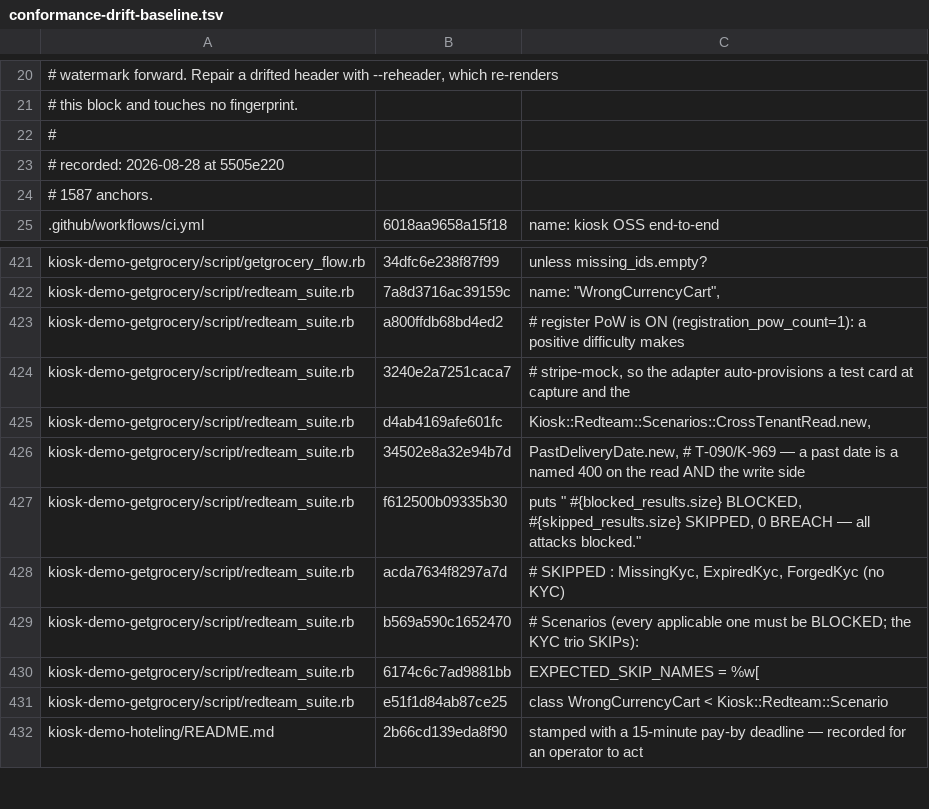
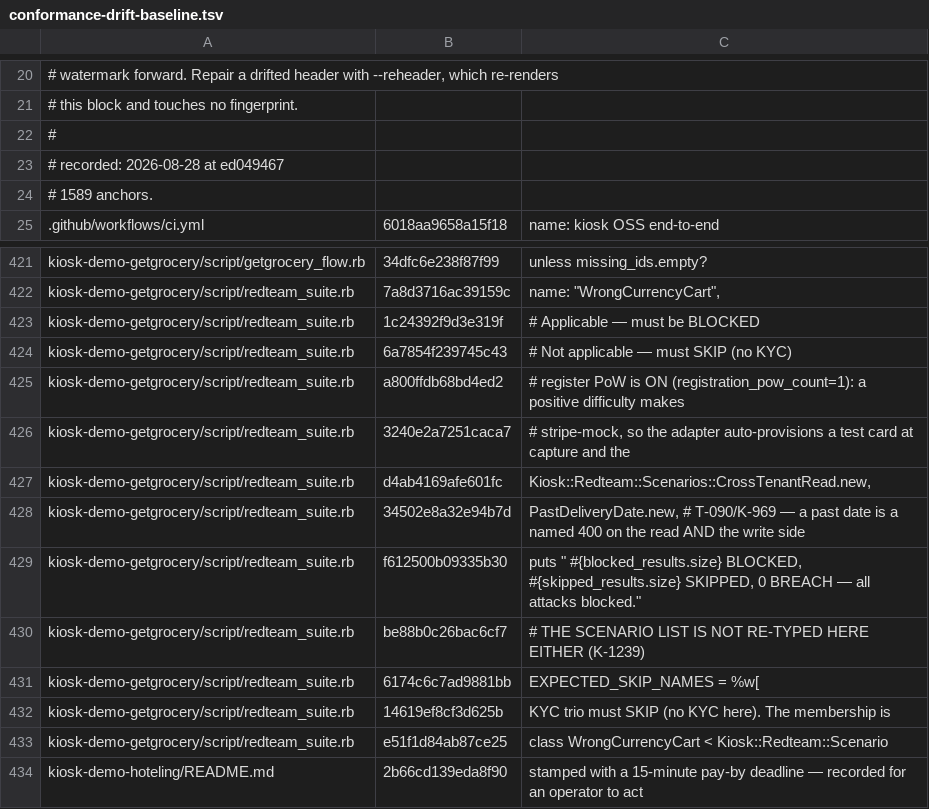
Before and after one commit to kiosk-hq/kiosk, a TSV file: spec/conformance-drift-baseline.tsv, drawn as a sheet; only a part is shown, gaps mark what is left out.

```diff
--- a/spec/conformance-drift-baseline.tsv
+++ b/spec/conformance-drift-baseline.tsv
@@ -22,4 +22,4 @@
 #
-# recorded: 2026-08-28 at 5505e220
-# 1587 anchors.
+# recorded: 2026-08-28 at ed049467
+# 1589 anchors.
 .github/workflows/ci.yml	6018aa9658a15f18	name: kiosk OSS end-to-end
@@ -422,2 +422,4 @@ kiosk-demo-getgrocery/script/getgrocery_flow.rb	34dfc6e238f87f99	unless missing_
 kiosk-demo-getgrocery/script/redteam_suite.rb	7a8d3716ac39159c	      name:        "WrongCurrencyCart",
+kiosk-demo-getgrocery/script/redteam_suite.rb	1c24392f9d3e319f	  # Applicable — must be BLOCKED
+kiosk-demo-getgrocery/script/redteam_suite.rb	6a7854f239745c43	  # Not applicable — must SKIP (no KYC)
 kiosk-demo-getgrocery/script/redteam_suite.rb	a800ffdb68bd4ed2	  # register PoW is ON (registration_pow_count=1): a positive difficulty makes
@@ -427,5 +429,5 @@ kiosk-demo-getgrocery/script/redteam_suite.rb	34502e8a32e94b7d	  PastDeliveryDat
 kiosk-demo-getgrocery/script/redteam_suite.rb	f612500b09335b30	  puts "  #{blocked_results.size} BLOCKED, #{skipped_results.size} SKIPPED, 0 BREACH — all attacks blocked."
-kiosk-demo-getgrocery/script/redteam_suite.rb	acda7634f8297a7d	#   SKIPPED : MissingKyc, ExpiredKyc, ForgedKyc (no KYC)
-kiosk-demo-getgrocery/script/redteam_suite.rb	b569a590c1652470	# Scenarios (every applicable one must be BLOCKED; the KYC trio SKIPs):
+kiosk-demo-getgrocery/script/redteam_suite.rb	be88b0c26bac6cf7	# THE SCENARIO LIST IS NOT RE-TYPED HERE EITHER (K-1239)
 kiosk-demo-getgrocery/script/redteam_suite.rb	6174c6c7ad9881bb	EXPECTED_SKIP_NAMES = %w[
+kiosk-demo-getgrocery/script/redteam_suite.rb	14619ef8cf3d625b	KYC trio must SKIP (no KYC here). The membership is
 kiosk-demo-getgrocery/script/redteam_suite.rb	e51f1d84ab87ce25	class WrongCurrencyCart < Kiosk::Redteam::Scenario
```
